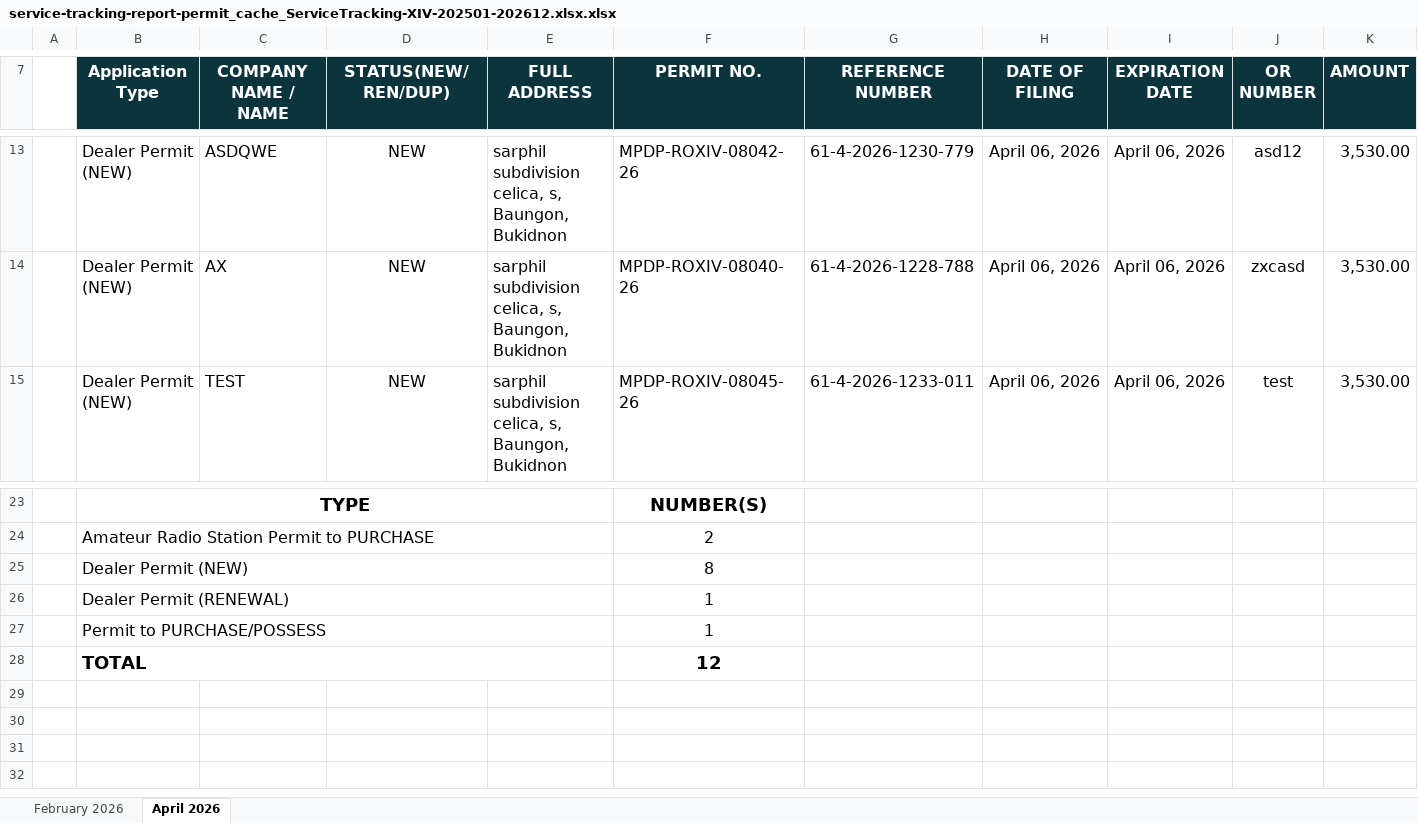
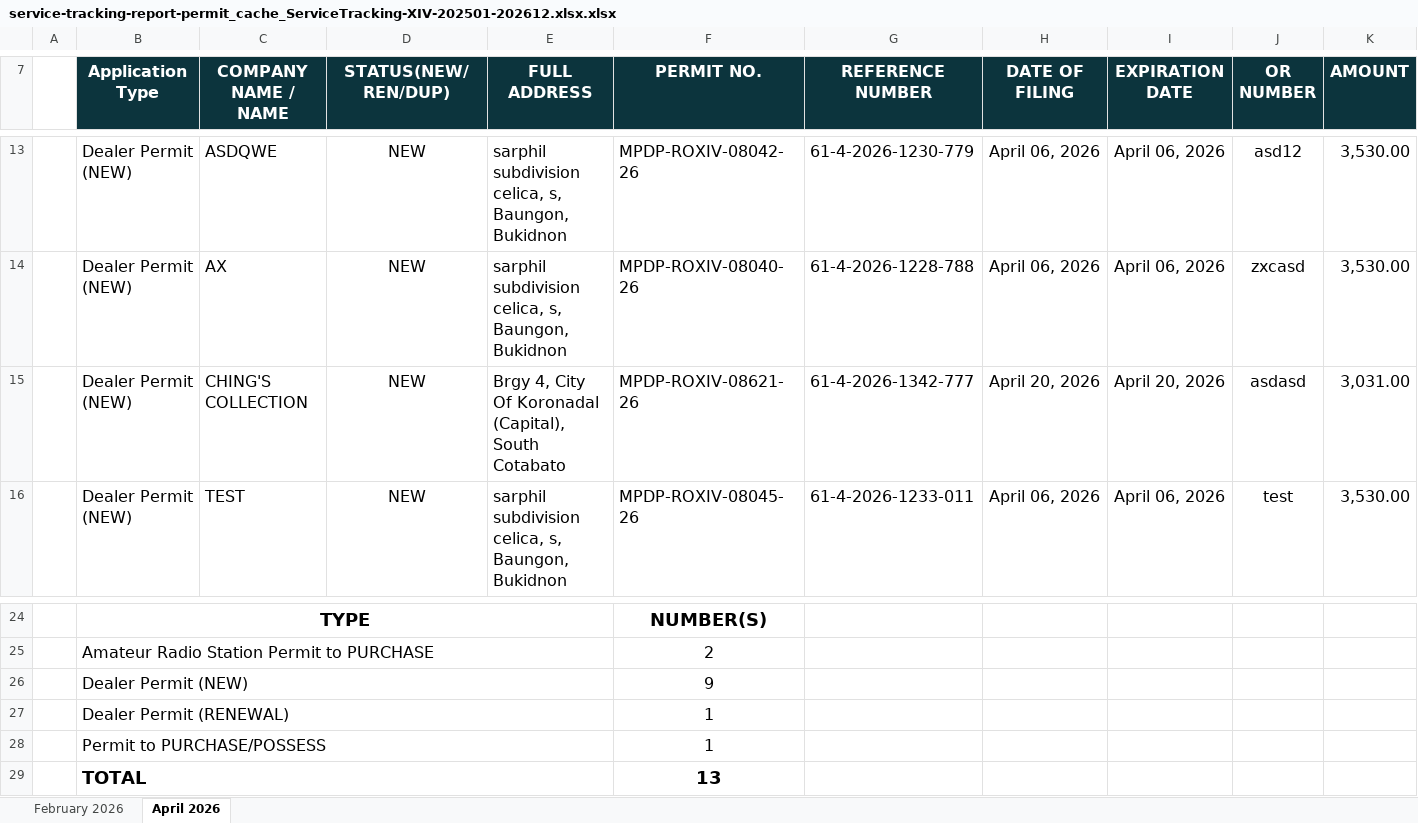
Before and after one commit to pacuitinfo/edge14, an Excel workbook: reports/service-tracking-report-permit_cache_ServiceTracking-XIV-202501-202612.xlsx.xlsx, sheet April 2026, drawn as a sheet; only a part is shown, gaps mark what is left out; values as stored, in another font and other column widths than the file's, no borders; addresses are those after the commit; rows hold the shown columns only; the diff names each change by its address in the sheet, - before the commit and + after, or states it on an @@ line.

Commit message:
chore(upload): service-tracking-report-permit_cache_ServiceTracking-XIV-202501-202612.xlsx.xlsx

```diff
--- a/reports/service-tracking-report-permit_cache_ServiceTracking-XIV-202501-202612.xlsx.xlsx (sheet April 2026)
+++ b/reports/service-tracking-report-permit_cache_ServiceTracking-XIV-202501-202612.xlsx.xlsx (sheet April 2026)
+row 15:  | Dealer Permit (NEW) | CHING'S COLLECTION | NEW | Brgy 4, City Of Koronadal (Capital), South Cotabato | MPDP-ROXIV-08621-26 | 61-4-2026-1342-777 | April 20, 2026 | April 20, 2026 | asdasd | 3,031.00
-F26 (PERMIT NO.): 8
+F26 (PERMIT NO.): 9
-F29 (PERMIT NO.): 12
+F29 (PERMIT NO.): 13
```
